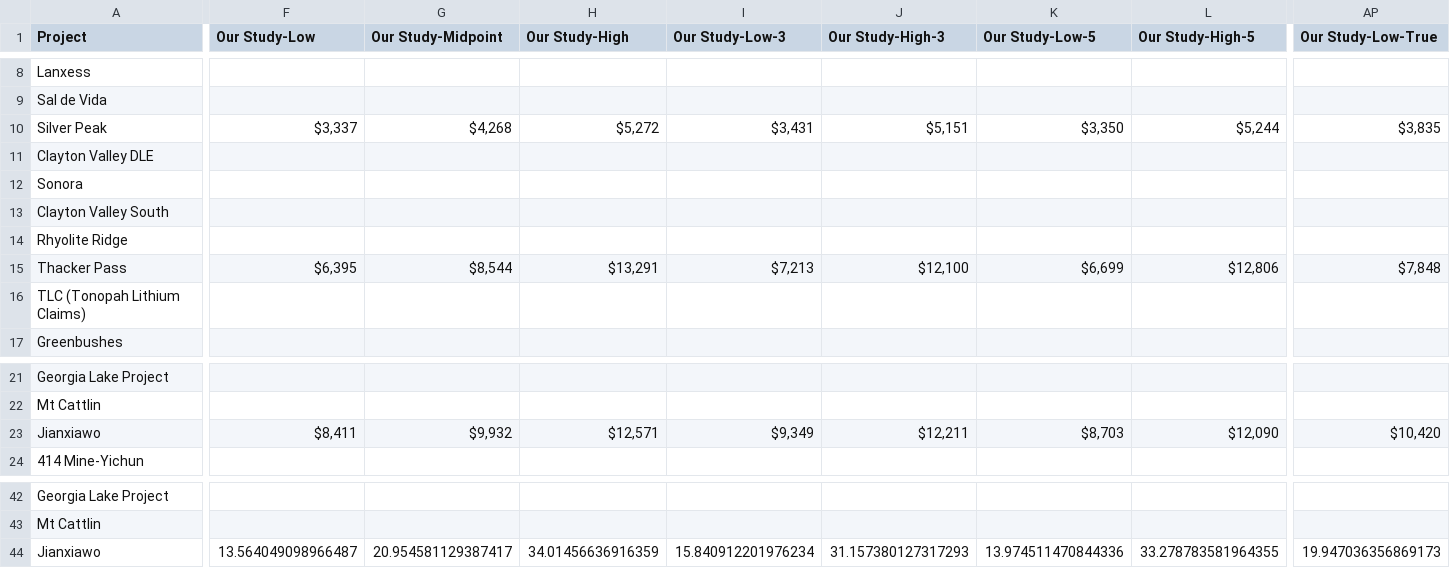
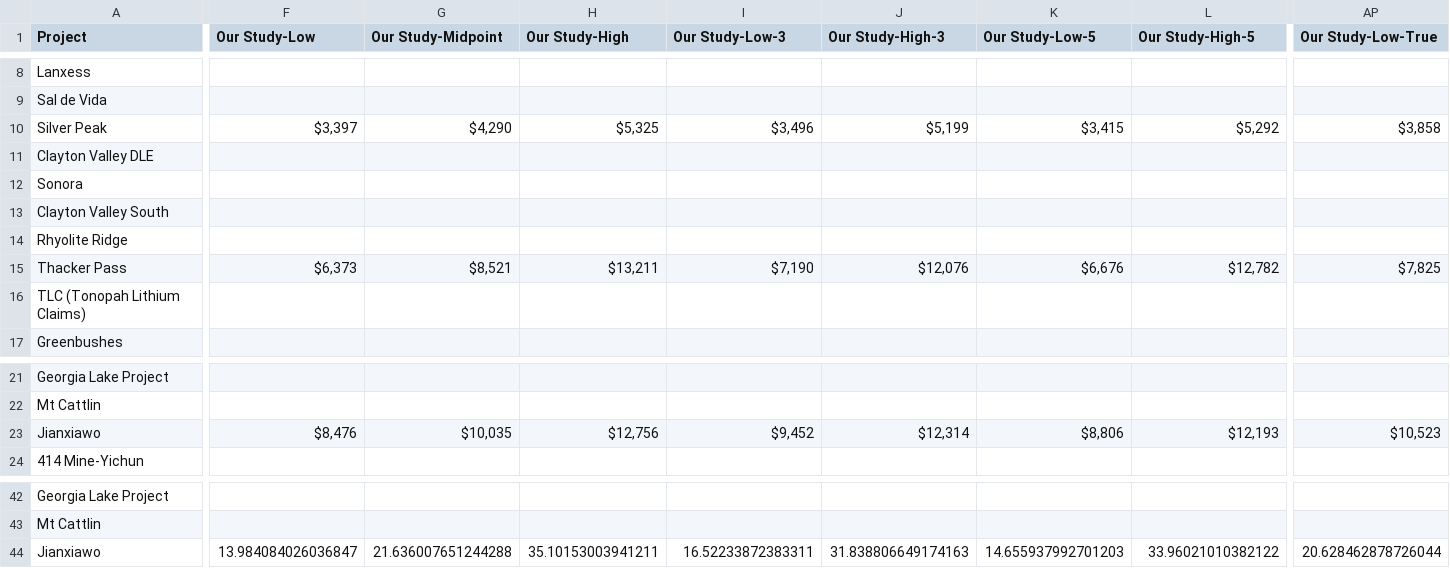
Before and after one commit to acheng98/Lithium-Interventions, a CSV file: Costs-Emissions/reported_both.csv, drawn as a sheet; only a part is shown, gaps mark what is left out; the diff covers the shown part only; the diff names each change by its address in the sheet, - before the commit and + after, or states it on an @@ line.

```diff
--- a/Costs-Emissions/reported_both.csv
+++ b/Costs-Emissions/reported_both.csv
-F10 (Our Study-Low): $3,337
+F10 (Our Study-Low): $3,397
-G10 (Our Study-Midpoint): $4,268
+G10 (Our Study-Midpoint): $4,290
-H10 (Our Study-High): $5,272
+H10 (Our Study-High): $5,325
-I10 (Our Study-Low-3): $3,431
+I10 (Our Study-Low-3): $3,496
-J10 (Our Study-High-3): $5,151
+J10 (Our Study-High-3): $5,199
-K10 (Our Study-Low-5): $3,350
+K10 (Our Study-Low-5): $3,415
-L10 (Our Study-High-5): $5,244
+L10 (Our Study-High-5): $5,292
-AP10 (Our Study-Low-True): $3,835
+AP10 (Our Study-Low-True): $3,858
-F15 (Our Study-Low): $6,395
+F15 (Our Study-Low): $6,373
-G15 (Our Study-Midpoint): $8,544
+G15 (Our Study-Midpoint): $8,521
-H15 (Our Study-High): $13,291
+H15 (Our Study-High): $13,211
-I15 (Our Study-Low-3): $7,213
+I15 (Our Study-Low-3): $7,190
-J15 (Our Study-High-3): $12,100
+J15 (Our Study-High-3): $12,076
-K15 (Our Study-Low-5): $6,699
+K15 (Our Study-Low-5): $6,676
-L15 (Our Study-High-5): $12,806
+L15 (Our Study-High-5): $12,782
-AP15 (Our Study-Low-True): $7,848
+AP15 (Our Study-Low-True): $7,825
-F23 (Our Study-Low): $8,411
+F23 (Our Study-Low): $8,476
-G23 (Our Study-Midpoint): $9,932
+G23 (Our Study-Midpoint): $10,035
-H23 (Our Study-High): $12,571
+H23 (Our Study-High): $12,756
-I23 (Our Study-Low-3): $9,349
+I23 (Our Study-Low-3): $9,452
-J23 (Our Study-High-3): $12,211
+J23 (Our Study-High-3): $12,314
-K23 (Our Study-Low-5): $8,703
+K23 (Our Study-Low-5): $8,806
-L23 (Our Study-High-5): $12,090
+L23 (Our Study-High-5): $12,193
-AP23 (Our Study-Low-True): $10,420
+AP23 (Our Study-Low-True): $10,523
-F44 (Our Study-Low): 13.564049098966487
+F44 (Our Study-Low): 13.984084026036847
-G44 (Our Study-Midpoint): 20.954581129387417
+G44 (Our Study-Midpoint): 21.636007651244288
-H44 (Our Study-High): 34.01456636916359
+H44 (Our Study-High): 35.10153003941211
-I44 (Our Study-Low-3): 15.840912201976234
+I44 (Our Study-Low-3): 16.52233872383311
-J44 (Our Study-High-3): 31.157380127317293
+J44 (Our Study-High-3): 31.838806649174163
-K44 (Our Study-Low-5): 13.974511470844336
+K44 (Our Study-Low-5): 14.655937992701203
-L44 (Our Study-High-5): 33.278783581964355
+L44 (Our Study-High-5): 33.96021010382122
-AP44 (Our Study-Low-True): 19.947036356869173
+AP44 (Our Study-Low-True): 20.628462878726044
```
Also changed, not shown: 22 edited cells elsewhere in this file, Processing Models/data/Machine Blocks Data.csv, 49 other files.
